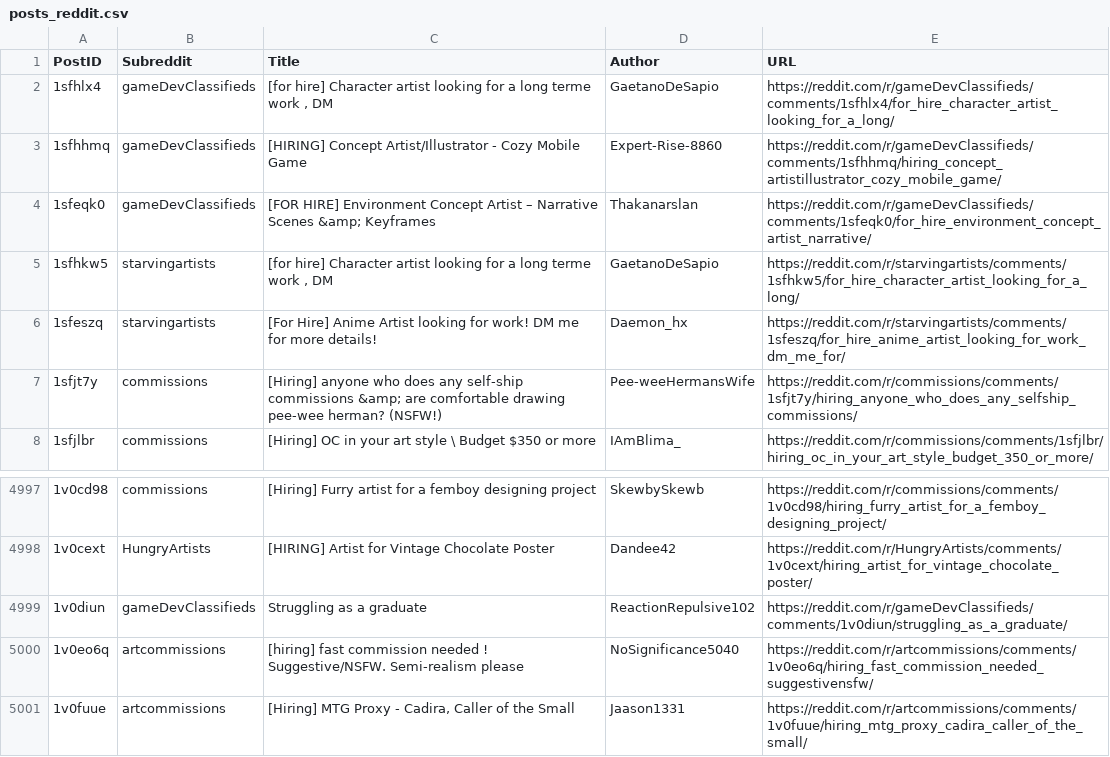
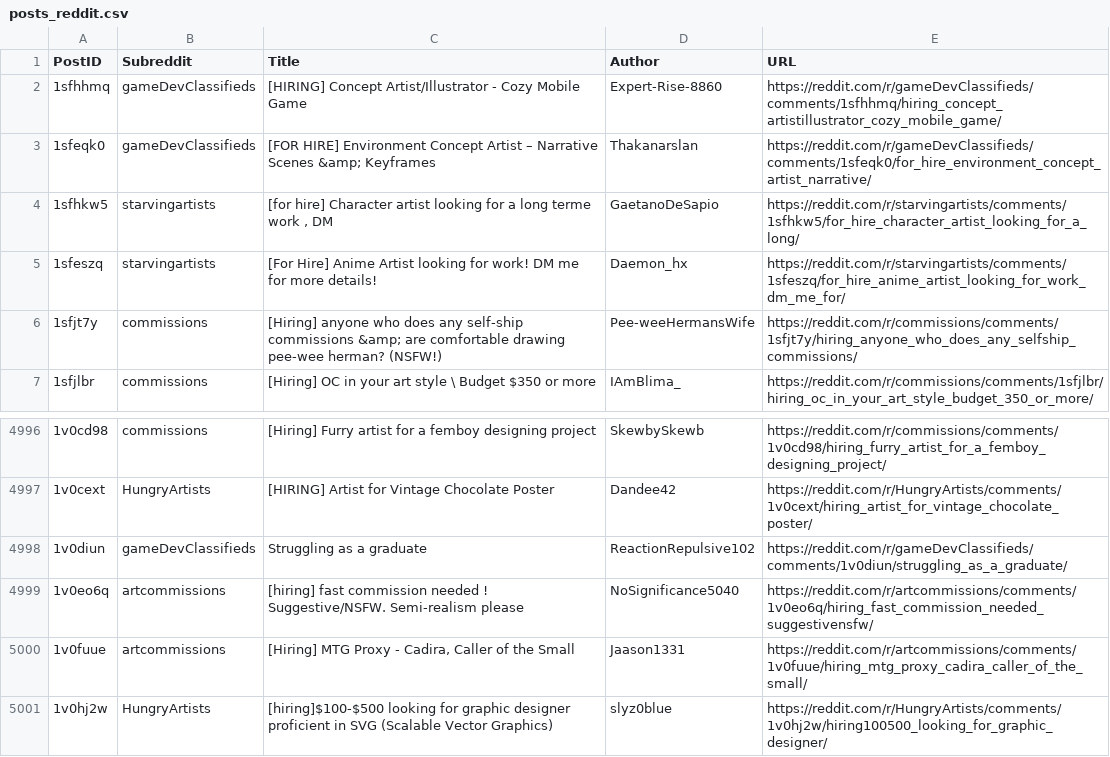
Before and after one commit to Jack0fcodes/redd0tBot, a CSV file: posts_reddit.csv, drawn as a sheet; only a part is shown, gaps mark what is left out; removed rows and columns are numbered as before the commit, all else as after; the diff names each change by its address in the sheet, - before the commit and + after, or states it on an @@ line.

```diff
--- a/posts_reddit.csv
+++ b/posts_reddit.csv
-row 2: 1sfhlx4 | gameDevClassifieds | [for hire] Character artist looking for a long terme work , DM | GaetanoDeSapio | https://reddit.com/r/gameDevClassifieds/comments/1sfhlx4/for_hire_character_artist_looking_for_a_long/
+row 5001: 1v0hj2w | HungryArtists | [hiring]$100-$500 looking for graphic designer proficient in SVG (Scalable Vector Graphics) | slyz0blue | https://reddit.com/r/HungryArtists/comments/1v0hj2w/hiring100500_looking_for_graphic_designer/
```
Also changed, not shown: 1 other file.
